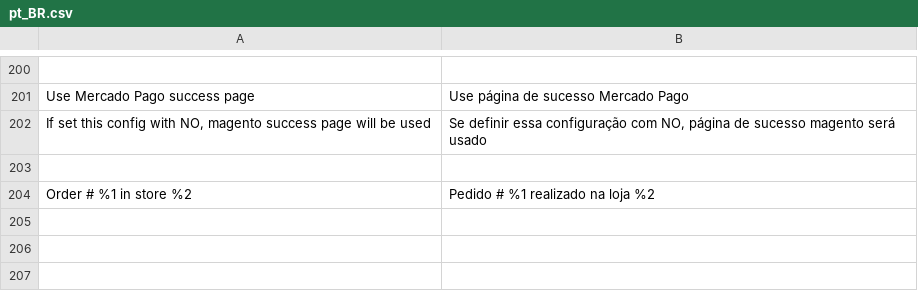
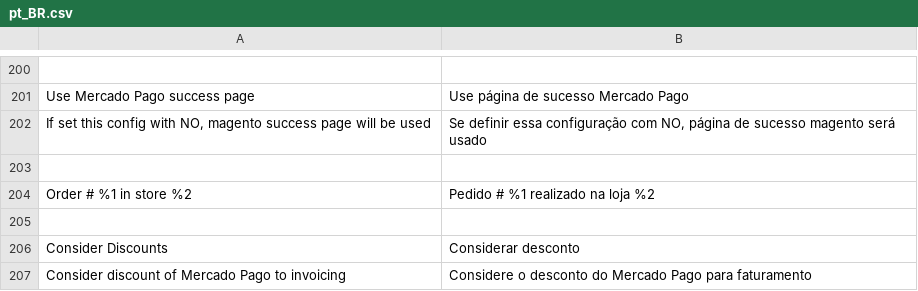
Before and after one commit to SummaSolutions/cart-magento2, a CSV file: src/MercadoPago/Core/i18n/pt_BR.csv, drawn as a sheet; only a part is shown, gaps mark what is left out; the diff names each change by its address in the sheet, - before the commit and + after, or states it on an @@ line.

```diff
--- a/src/MercadoPago/Core/i18n/pt_BR.csv
+++ b/src/MercadoPago/Core/i18n/pt_BR.csv
+row 205: (empty)
+row 206: Consider Discounts | Considerar desconto
+row 207: Consider discount of Mercado Pago to invoicing | Considere o desconto do Mercado Pago para faturamento
```
Also changed, not shown: src/MercadoPago/Core/i18n/en_US.csv, src/MercadoPago/Core/i18n/es_AR.csv, 3 other files.
